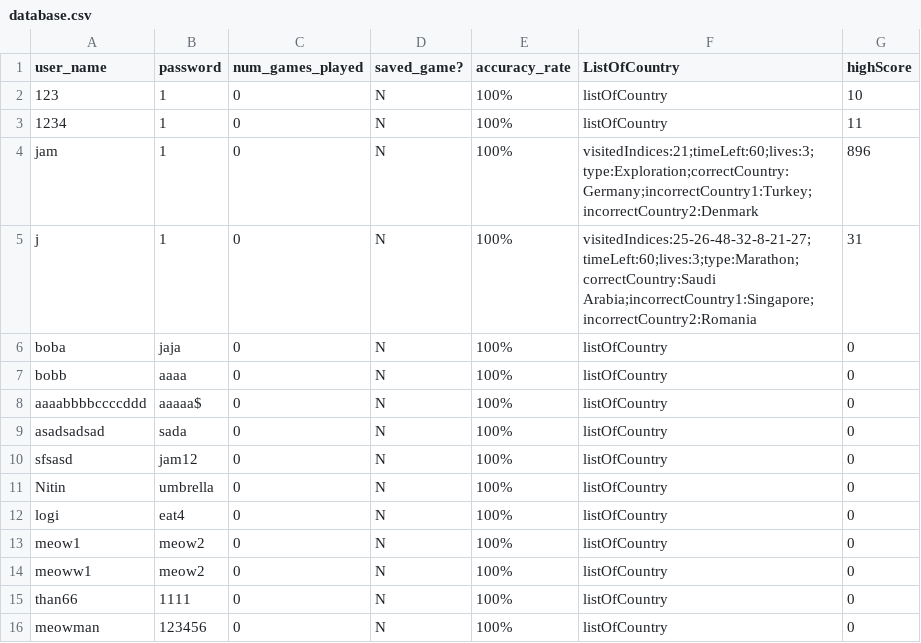
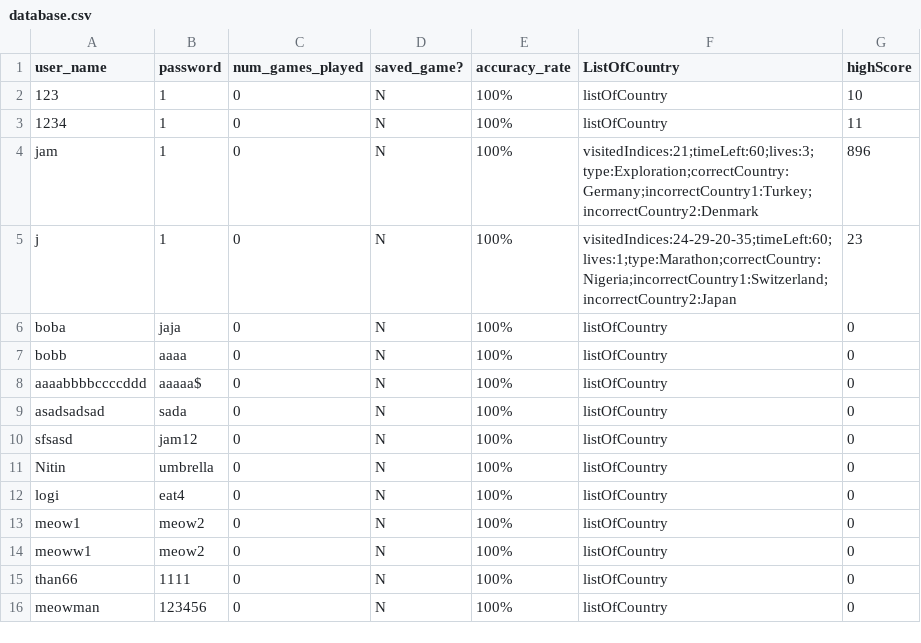
Before and after one commit to NitinVett/GeoEdu, a CSV file: Database/database.csv, drawn as a sheet.

```diff
--- a/Database/database.csv
+++ b/Database/database.csv
@@ -4,3 +4,3 @@
 "jam","1","0","N","100%","visitedIndices:21;timeLeft:60;lives:3;type:Exploration;correctCountry:Germany;incorrectCountry1:Turkey;incorrectCountry2:Denmark","896"
-"j","1","0","N","100%","visitedIndices:25-26-48-32-8-21-27;timeLeft:60;lives:3;type:Marathon;correctCountry:Saudi Arabia;incorrectCountry1:Singapore;incorrectCountry2:Romania","31"
+"j","1","0","N","100%","visitedIndices:24-29-20-35;timeLeft:60;lives:1;type:Marathon;correctCountry:Nigeria;incorrectCountry1:Switzerland;incorrectCountry2:Japan","23"
 "boba","jaja","0","N","100%","listOfCountry","0"
```
Also changed, not shown: 3 other files.
